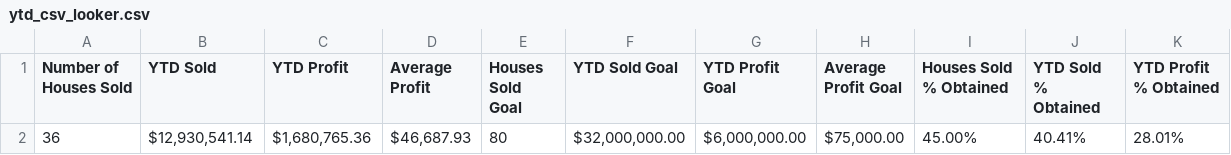
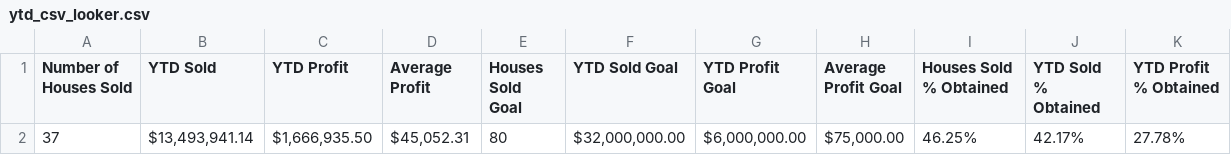
Before and after one commit to chasepayscash-27/cpc-aws-v2, a CSV file: public/data/ytd_csv_looker.csv, drawn as a sheet; removed rows and columns are numbered as before the commit, all else as after; the diff names each change by its address in the sheet, - before the commit and + after, or states it on an @@ line.

Commit message:
looker ytd update

```diff
--- a/public/data/ytd_csv_looker.csv
+++ b/public/data/ytd_csv_looker.csv
-row 2: 36 | $12,930,541.14 | $1,680,765.36 | $46,687.93 | 80 | $32,000,000.00 | $6,000,000.00 | $75,000.00 | 45.00% | 40.41% | 28.01%
+row 2: 37 | $13,493,941.14 | $1,666,935.50 | $45,052.31 | 80 | $32,000,000.00 | $6,000,000.00 | $75,000.00 | 46.25% | 42.17% | 27.78%
```
